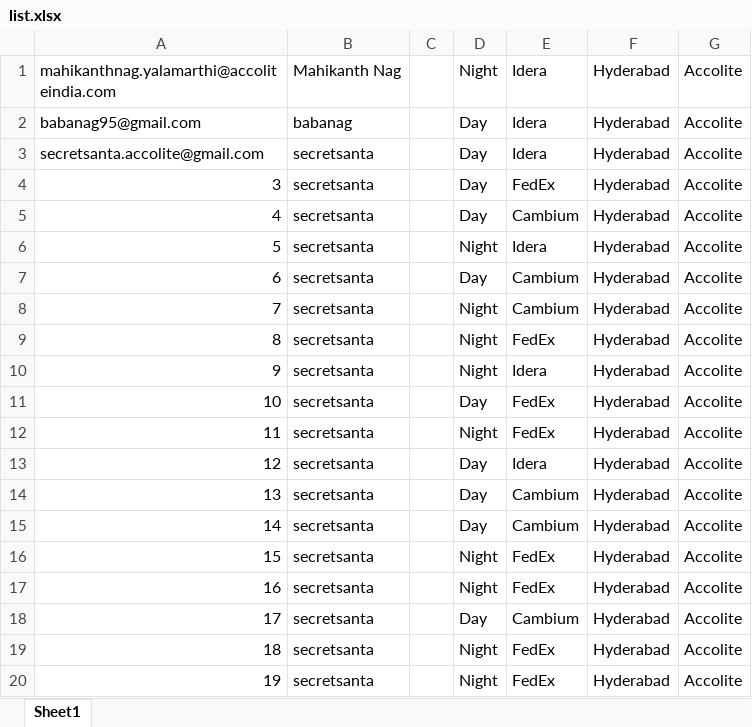
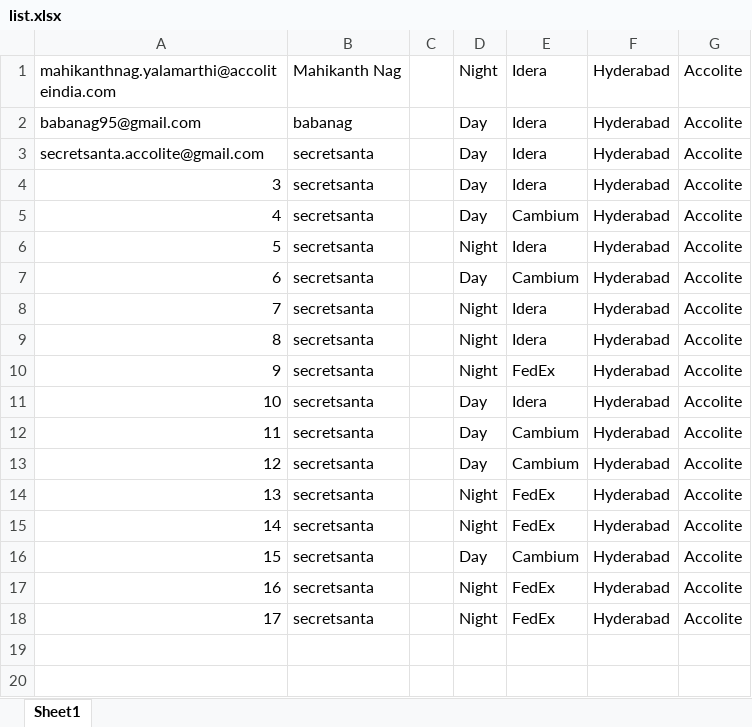
Before and after one commit to accolite/secretsanta, an Excel workbook: SecretSantaNode/list.xlsx, sheet Sheet1, drawn as a sheet; values as stored, in another font and other column widths than the file's, no borders; charts and pictures not drawn; removed rows and columns are numbered as before the commit, all else as after; the diff names each change by its address in the sheet, - before the commit and + after, or states it on an @@ line.

```diff
--- a/SecretSantaNode/list.xlsx (sheet Sheet1)
+++ b/SecretSantaNode/list.xlsx (sheet Sheet1)
-E4: FedEx
+E4: Idera
-row 8: 7 | secretsanta |  | Night | Cambium | Hyderabad | Accolite
-row 9: 8 | secretsanta |  | Night | FedEx | Hyderabad | Accolite
@@ column A renumbered from row 8 down @@
-D9: Day
+D9: Night
-E9: FedEx
+E9: Idera
```
Also changed, not shown: charts or pictures, 5 other files.
